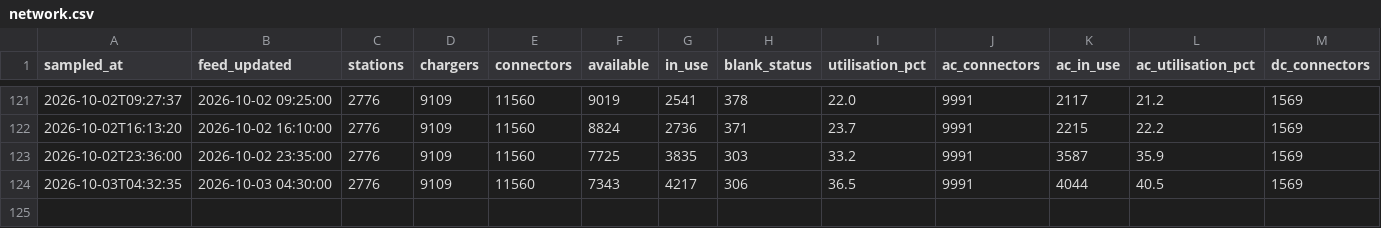
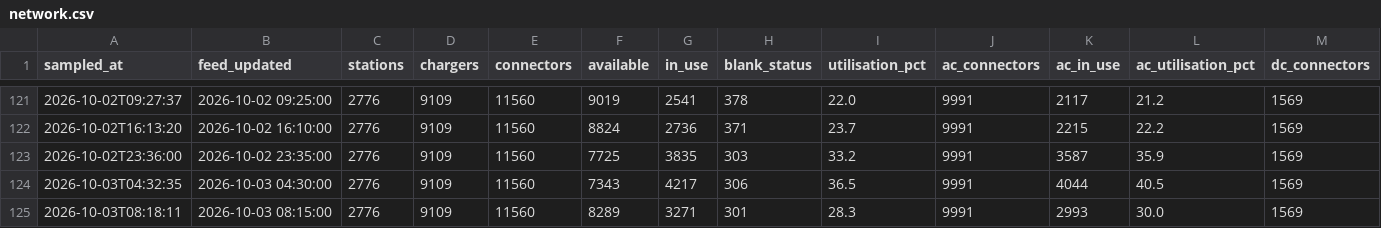
Before and after one commit to dhananajay-777/Singapore-EV-charging-Grid-predictor, a CSV file: data/utilisation/network.csv, drawn as a sheet; only a part is shown, gaps mark what is left out; rows hold the shown columns only; the diff names each change by its address in the sheet, - before the commit and + after, or states it on an @@ line.

```diff
--- a/data/utilisation/network.csv
+++ b/data/utilisation/network.csv
+row 125: 2026-10-03T08:18:11 | 2026-10-03 08:15:00 | 2776 | 9109 | 11560 | 8289 | 3271 | 301 | 28.3 | 9991 | 2993 | 30.0 | 1569
```
Also changed, not shown: data/utilisation/quality.csv, 5 other files.
